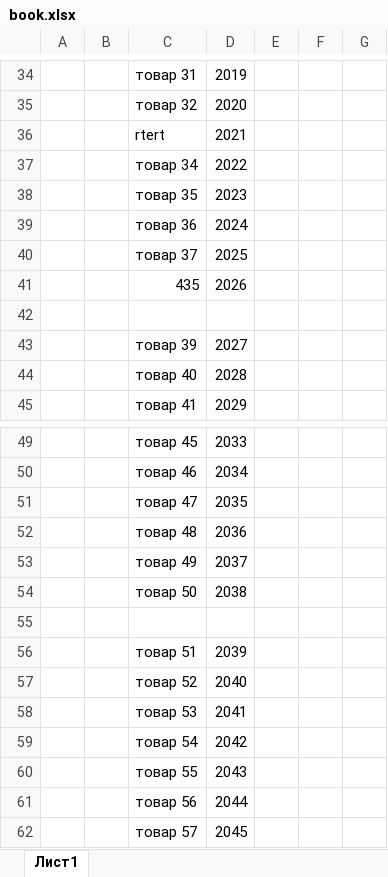
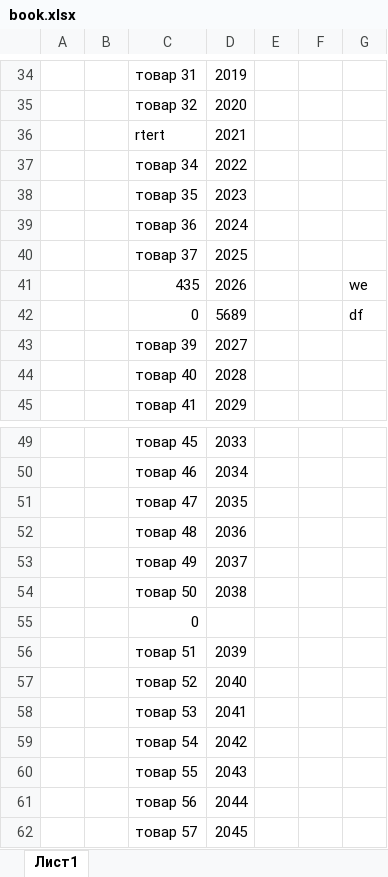
Before and after one commit to hadoeda/ExcelLoader, an Excel workbook: ExcelLoader/book.xlsx, sheet Лист1, drawn as a sheet; only a part is shown, gaps mark what is left out; values as stored, in another font and other column widths than the file's, no borders; the diff names each change by its address in the sheet, - before the commit and + after, or states it on an @@ line.

Commit message:
some

```diff
--- a/ExcelLoader/book.xlsx (sheet Лист1)
+++ b/ExcelLoader/book.xlsx (sheet Лист1)
-G41: (empty)
+G41: we
-row 42: (empty)
+row 42:  |  | 0 | 5689 |  |  | df
-C55: (empty)
+C55: 0
```
